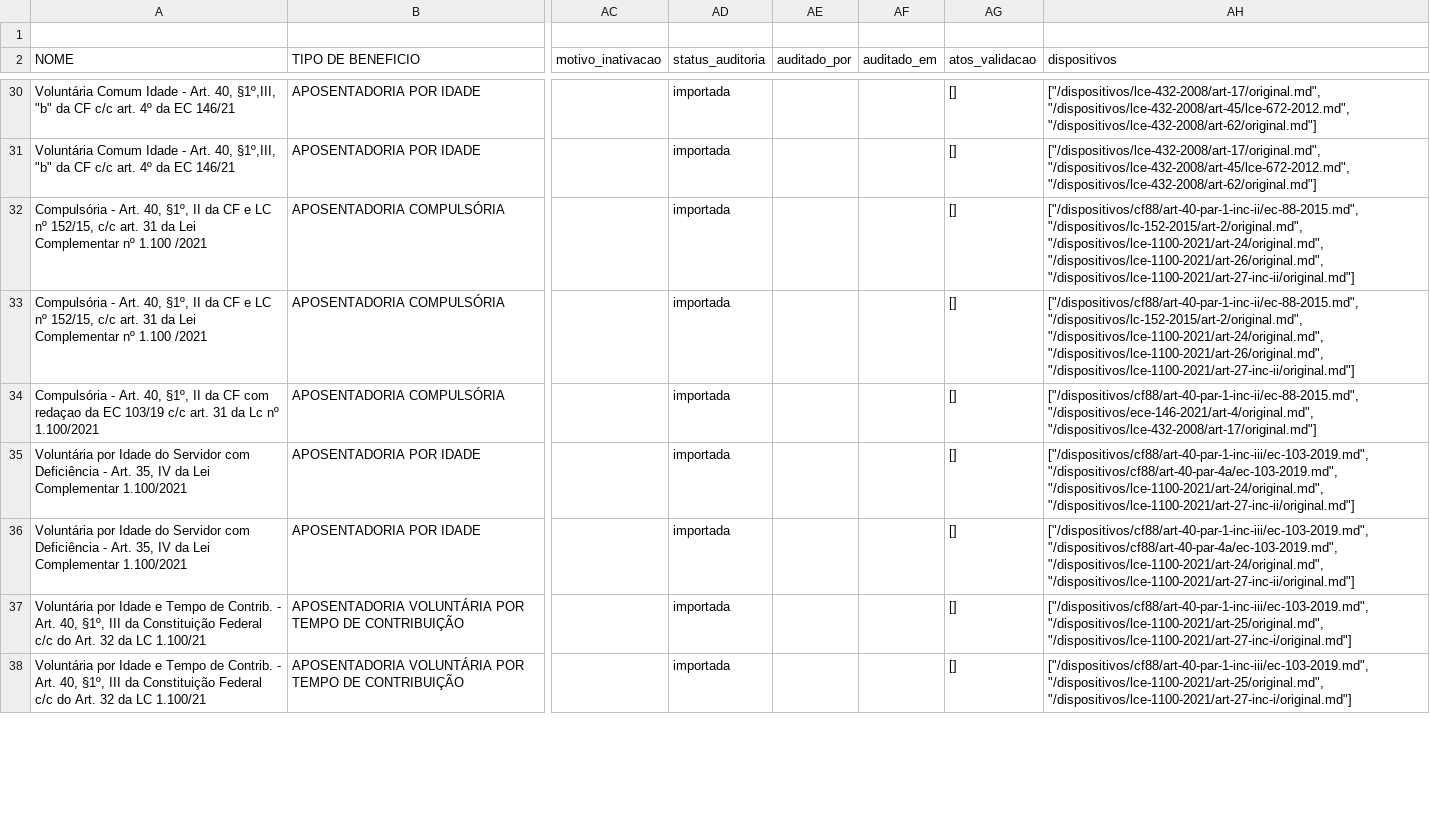
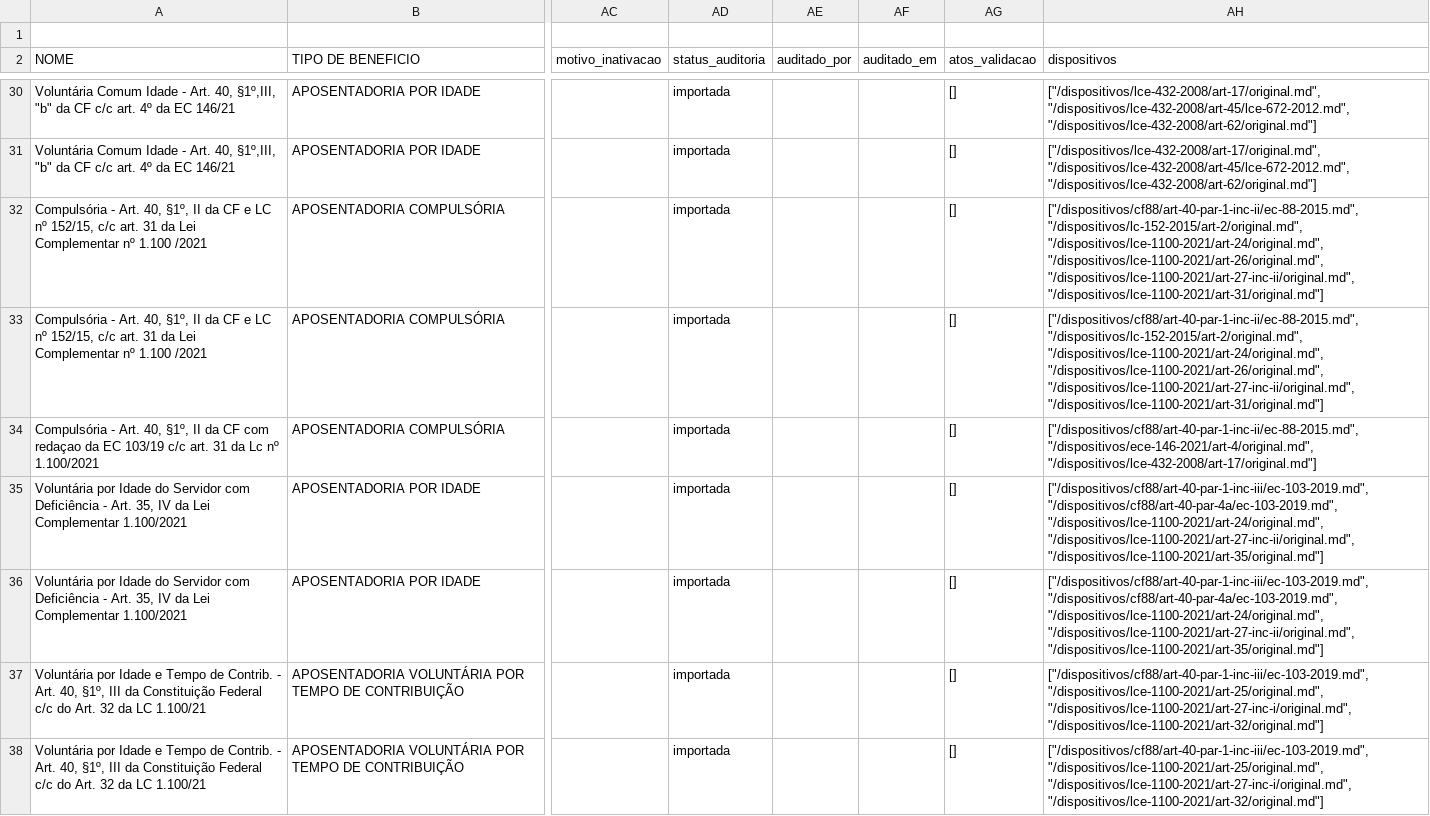
Before and after one commit to franklinbaldo/sisprev, a CSV file: data/regras-sisprev.csv, drawn as a sheet; only a part is shown, gaps mark what is left out; the diff covers the shown part only; the diff names each change by its address in the sheet, - before the commit and + after, or states it on an @@ line.

```diff
--- a/data/regras-sisprev.csv
+++ b/data/regras-sisprev.csv
-AH32:AH33 (dispositivos): …"/dispositivos/lce-1100-2021/art-24/original.md", "/dispositivos/lce-1100-2021/art-26/original.md", "/dispositivos/lce-1100-2021/art-27-inc-ii/original.md"]
+AH32:AH33 (dispositivos): …"/dispositivos/lce-1100-2021/art-24/original.md", "/dispositivos/lce-1100-2021/art-26/original.md", "/dispositivos/lce-1100-2021/art-27-inc-ii/original.md", "/dispositivos/lce-1100-2021/art-31/original.md"]
-AH35:AH36 (dispositivos): …"/dispositivos/cf88/art-40-par-4a/ec-103-2019.md", "/dispositivos/lce-1100-2021/art-24/original.md", "/dispositivos/lce-1100-2021/art-27-inc-ii/original.md"]
+AH35:AH36 (dispositivos): …"/dispositivos/cf88/art-40-par-4a/ec-103-2019.md", "/dispositivos/lce-1100-2021/art-24/original.md", "/dispositivos/lce-1100-2021/art-27-inc-ii/original.md", "/dispositivos/lce-1100-2021/art-35/original.md"]
-AH37:AH38 (dispositivos): ["/dispositivos/cf88/art-40-par-1-inc-iii/ec-103-2019.md", "/dispositivos/lce-1100-2021/art-25/original.md", "/dispositivos/lce-1100-2021/art-27-inc-i/original.md"]
+AH37:AH38 (dispositivos): ["/dispositivos/cf88/art-40-par-1-inc-iii/ec-103-2019.md", "/dispositivos/lce-1100-2021/art-25/original.md", "/dispositivos/lce-1100-2021/art-27-inc-i/original.md", "/dispositivos/lce-1100-2021/art-32/original.md"]
```
Also changed, not shown: 27 edited cells elsewhere in this file, 54 other files.
